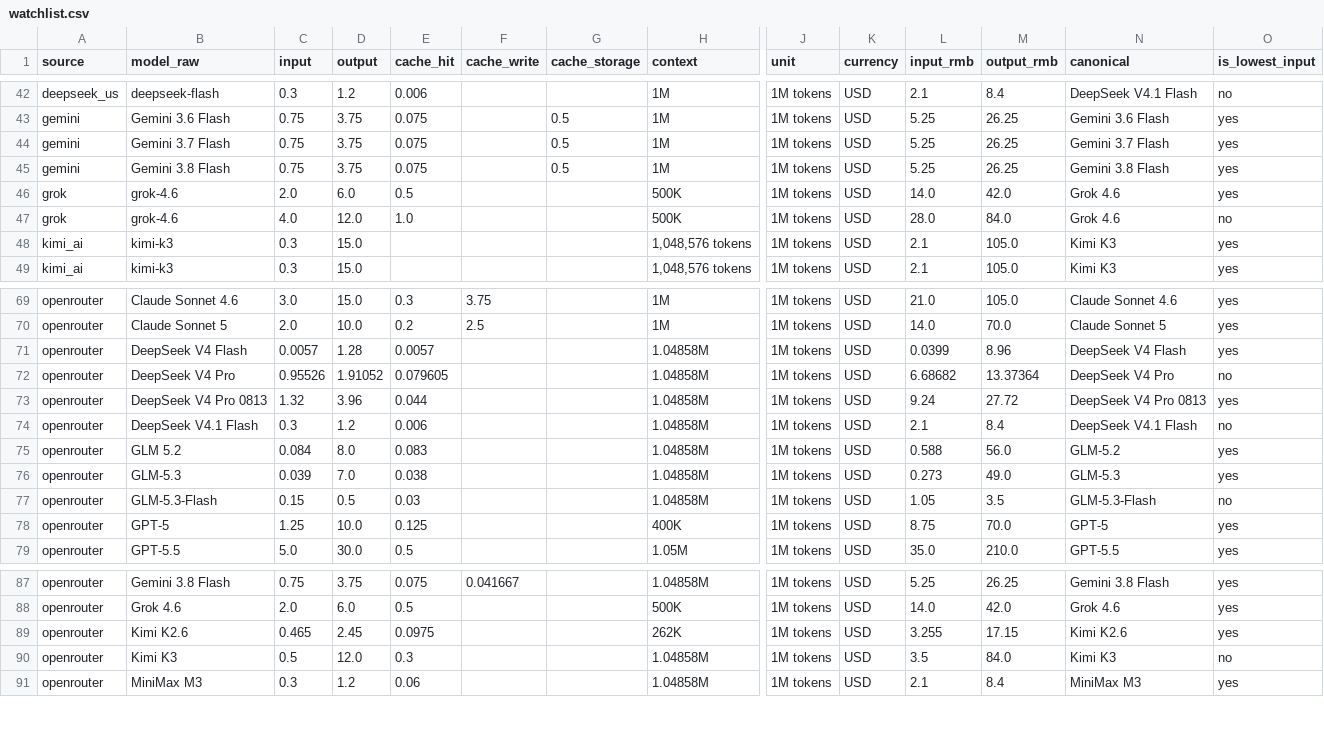
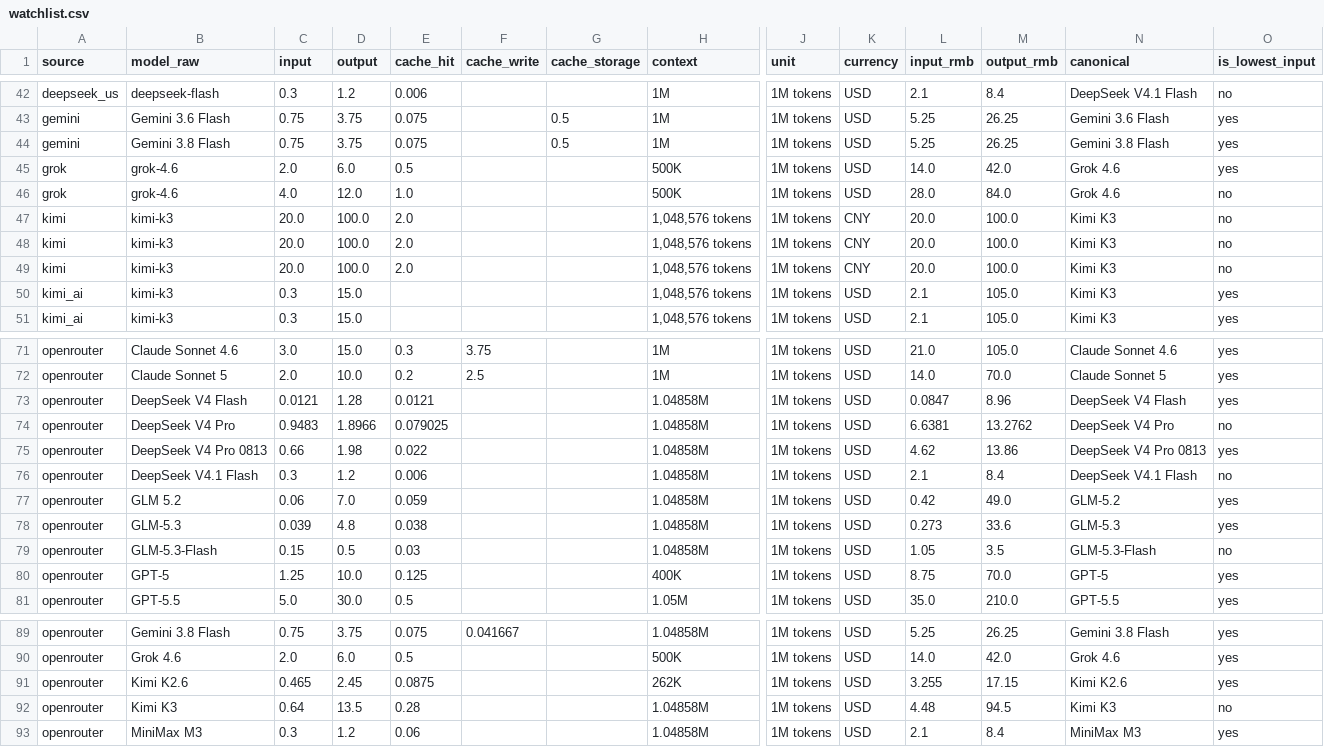
Before and after one commit to lzc0403/token-pricing-scraper, a CSV file: data/watchlist.csv, drawn as a sheet; only a part is shown, gaps mark what is left out; removed rows and columns are numbered as before the commit, all else as after; rows hold the shown columns only; the diff names each change by its address in the sheet, - before the commit and + after, or states it on an @@ line.

```diff
--- a/data/watchlist.csv
+++ b/data/watchlist.csv
-row 44: gemini | Gemini 3.7 Flash | 0.75 | 3.75 | 0.075 |  | 0.5 | 1M | 1M tokens | USD | 5.25 | 26.25 | Gemini 3.7 Flash | yes
+row 47: kimi | kimi-k3 | 20.0 | 100.0 | 2.0 |  |  | 1,048,576 tokens | 1M tokens | CNY | 20.0 | 100.0 | Kimi K3 | no
+row 48: kimi | kimi-k3 | 20.0 | 100.0 | 2.0 |  |  | 1,048,576 tokens | 1M tokens | CNY | 20.0 | 100.0 | Kimi K3 | no
+row 49: kimi | kimi-k3 | 20.0 | 100.0 | 2.0 |  |  | 1,048,576 tokens | 1M tokens | CNY | 20.0 | 100.0 | Kimi K3 | no
-C73 (input): 0.0057
+C73 (input): 0.0121
-E73 (cache_hit): 0.0057
+E73 (cache_hit): 0.0121
-L73 (input_rmb): 0.0399
+L73 (input_rmb): 0.0847
-C74 (input): 0.95526
+C74 (input): 0.9483
-D74 (output): 1.91052
+D74 (output): 1.8966
-E74 (cache_hit): 0.079605
+E74 (cache_hit): 0.079025
-L74 (input_rmb): 6.68682
+L74 (input_rmb): 6.6381
-M74 (output_rmb): 13.37364
+M74 (output_rmb): 13.2762
-C75 (input): 1.32
+C75 (input): 0.66
-D75 (output): 3.96
+D75 (output): 1.98
-E75 (cache_hit): 0.044
+E75 (cache_hit): 0.022
-L75 (input_rmb): 9.24
+L75 (input_rmb): 4.62
-M75 (output_rmb): 27.72
+M75 (output_rmb): 13.86
-C77 (input): 0.084
+C77 (input): 0.06
-D77 (output): 8.0
+D77 (output): 7.0
-E77 (cache_hit): 0.083
+E77 (cache_hit): 0.059
-L77 (input_rmb): 0.588
+L77 (input_rmb): 0.42
-M77 (output_rmb): 56.0
+M77 (output_rmb): 49.0
-D78 (output): 7.0
+D78 (output): 4.8
-M78 (output_rmb): 49.0
+M78 (output_rmb): 33.6
-E91 (cache_hit): 0.0975
+E91 (cache_hit): 0.0875
-C92 (input): 0.5
+C92 (input): 0.64
-D92 (output): 12.0
+D92 (output): 13.5
-E92 (cache_hit): 0.3
+E92 (cache_hit): 0.28
-L92 (input_rmb): 3.5
+L92 (input_rmb): 4.48
-M92 (output_rmb): 84.0
+M92 (output_rmb): 94.5
```
Also changed, not shown: data/prices.csv, 13 other files.
